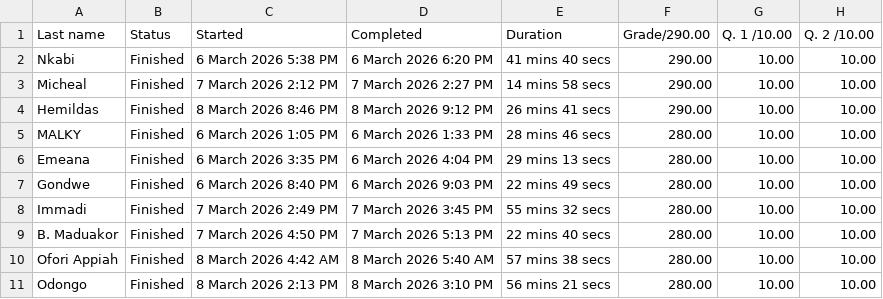
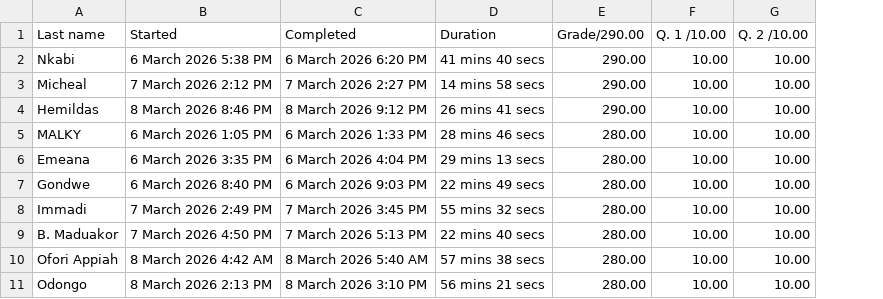
Before and after one commit to arielmagbanua/genkit-samples, a CSV file: quiz-grade-analysis/src/quiz-grades.csv, drawn as a sheet; only a part is shown; the diff names each change by its address in the sheet, - before the commit and + after, or states it on an @@ line.

```diff
--- a/quiz-grade-analysis/src/quiz-grades.csv
+++ b/quiz-grade-analysis/src/quiz-grades.csv
-column B (Status), rows 2-11: all Finished
```
Also changed, not shown: 1 other file.
